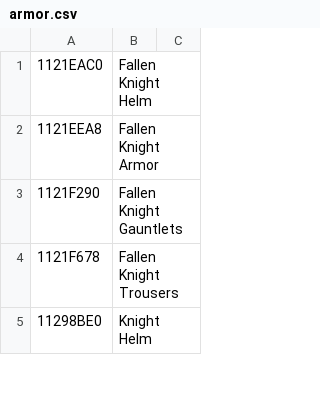
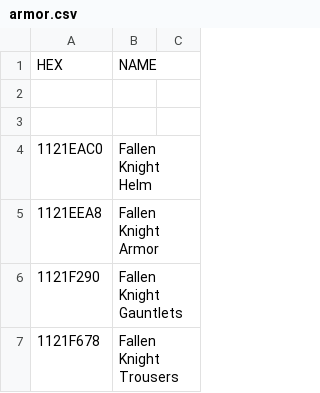
Before and after one commit to aditya-u/Dark-Souls-3-All-Hex-Codes, a CSV file: armor.csv, drawn as a sheet; only a part is shown; the shorter side is filled out with more unchanged rows.

Commit message:
Update armor.csv

```diff
--- a/armor.csv
+++ b/armor.csv
@@ -1 +1,4 @@
+HEX , NAME
+
+
 1121EAC0 , Fallen Knight Helm
```
